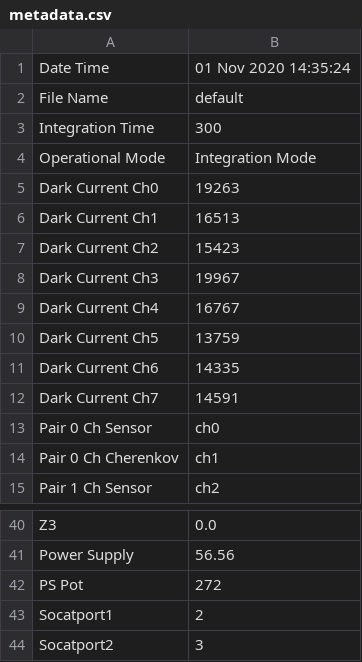
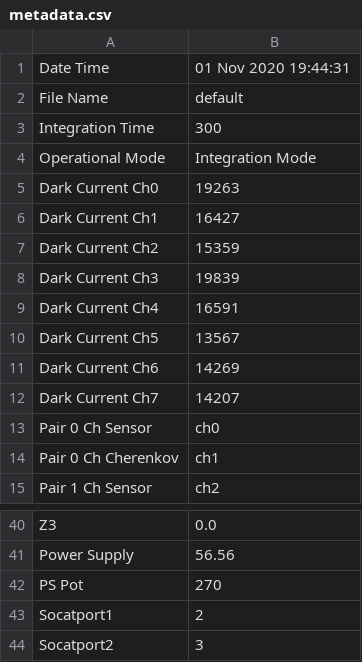
Before and after one commit to mfeijoo/model9, a CSV file: metadata.csv, drawn as a sheet; only a part is shown, gaps mark what is left out.

```diff
--- a/metadata.csv
+++ b/metadata.csv
@@ -1,2 +1,2 @@
-Date Time,01 Nov 2020 14:35:24
+Date Time,01 Nov 2020 19:44:31
 File Name,default
@@ -5,9 +5,9 @@ Operational Mode,Integration Mode
 Dark Current Ch0,19263
-Dark Current Ch1,16513
-Dark Current Ch2,15423
-Dark Current Ch3,19967
-Dark Current Ch4,16767
-Dark Current Ch5,13759
-Dark Current Ch6,14335
-Dark Current Ch7,14591
+Dark Current Ch1,16427
+Dark Current Ch2,15359
+Dark Current Ch3,19839
+Dark Current Ch4,16591
+Dark Current Ch5,13567
+Dark Current Ch6,14269
+Dark Current Ch7,14207
 Pair 0 Ch Sensor,ch0
@@ -41,3 +41,3 @@ Z3,0.0
 Power Supply,56.56
-PS Pot,272
+PS Pot,270
 Socatport1,2
```
Also changed, not shown: 2 other files.
